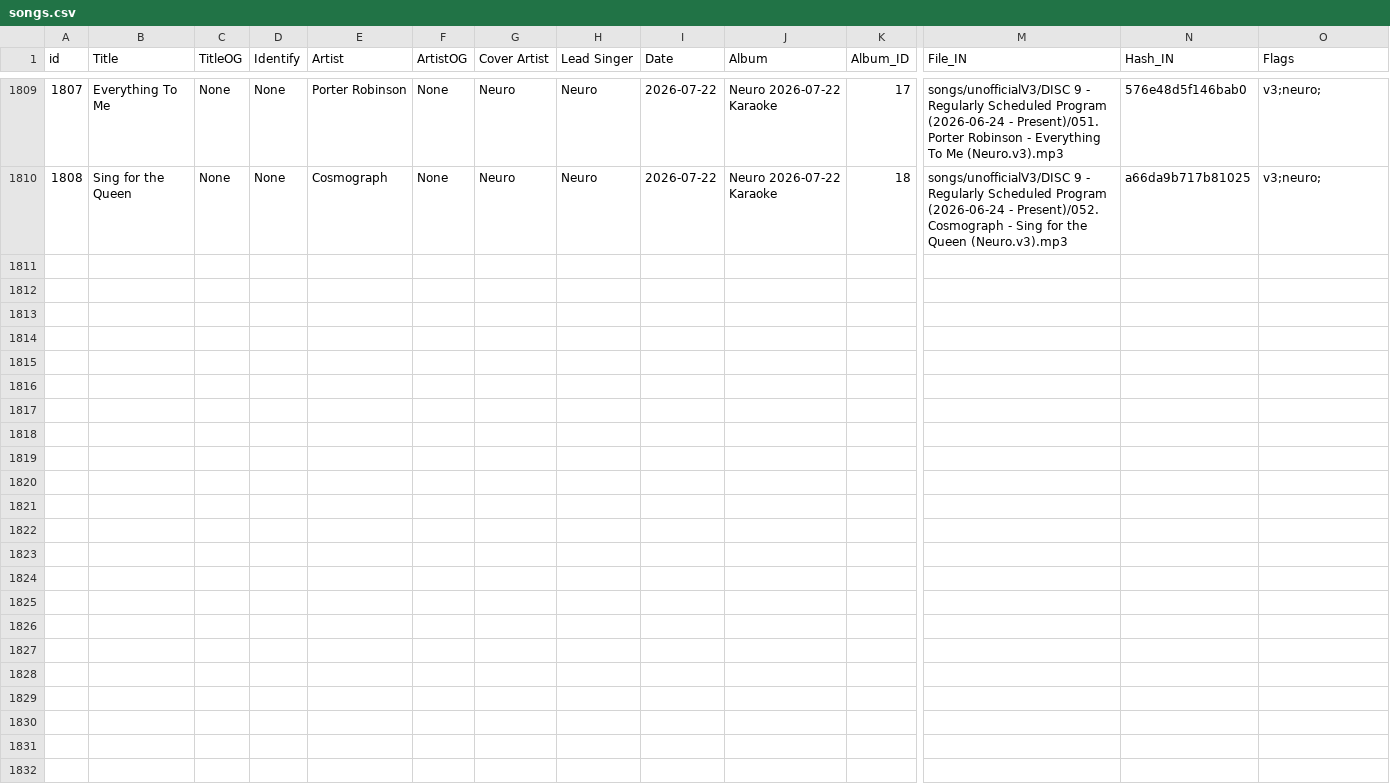
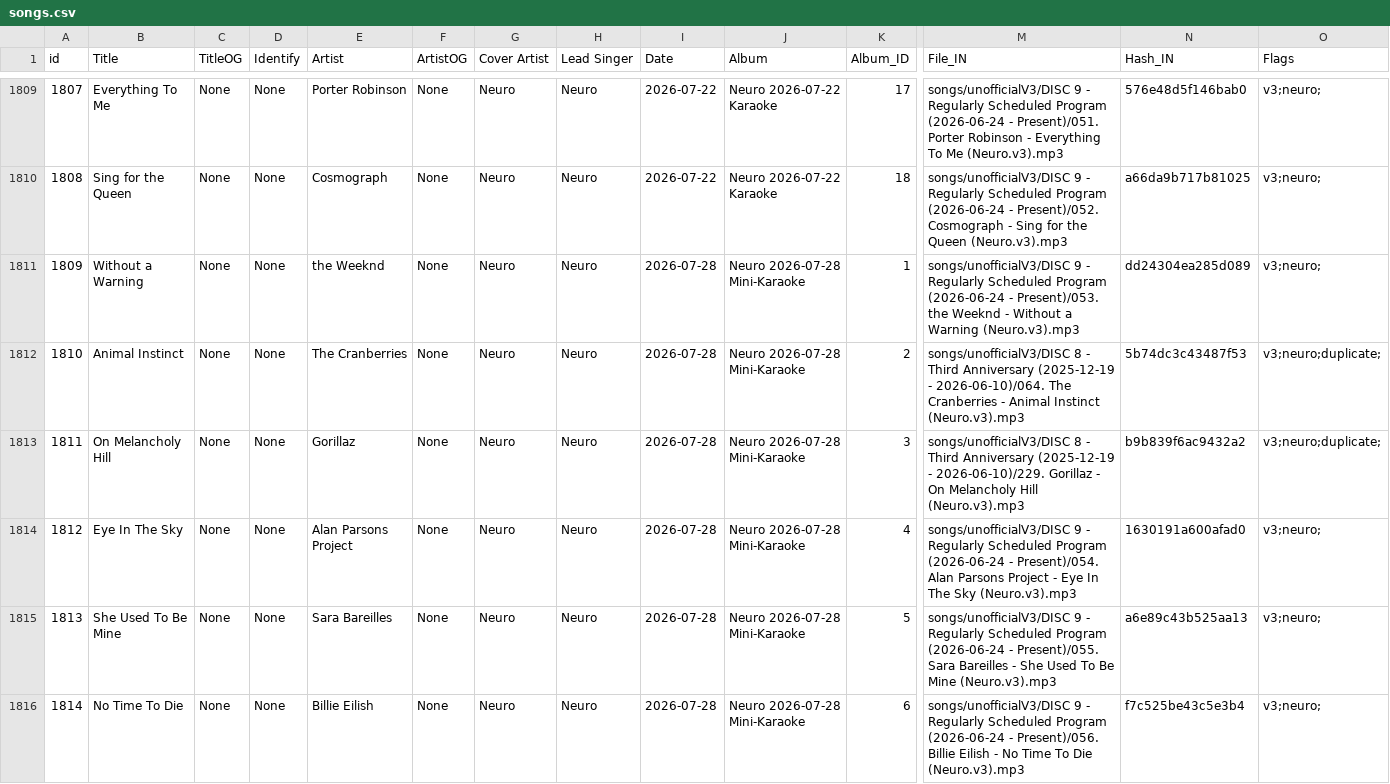
Before and after one commit to Zhe-Vlach-Varon/Neuro-Sings, a CSV file: data/songs.csv, drawn as a sheet; only a part is shown, gaps mark what is left out; rows hold the shown columns only; the diff names each change by its address in the sheet, - before the commit and + after, or states it on an @@ line.

Commit message:
fix detection default album name by actually storing the return value, update db with correct album name for 2026-07-28

```diff
--- a/data/songs.csv
+++ b/data/songs.csv
+row 1811: 1809 | Without a Warning | None | None | the Weeknd | None | Neuro | Neuro | 2026-07-28 | Neuro 2026-07-28 Mini-Karaoke | 1 | songs/unofficialV3/DISC 9 - Regularly Scheduled Program (2026-06-24 - Present)/053. the Weeknd - Without a Warning (Neuro.v3).mp3 | dd24304ea285d089 | v3;neuro;
+row 1812: 1810 | Animal Instinct | None | None | The Cranberries | None | Neuro | Neuro | 2026-07-28 | Neuro 2026-07-28 Mini-Karaoke | 2 | songs/unofficialV3/DISC 8 - Third Anniversary (2025-12-19 - 2026-06-10)/064. The Cranberries - Animal Instinct (Neuro.v3).mp3 | 5b74dc3c43487f53 | v3;neuro;duplicate;
+row 1813: 1811 | On Melancholy Hill | None | None | Gorillaz | None | Neuro | Neuro | 2026-07-28 | Neuro 2026-07-28 Mini-Karaoke | 3 | songs/unofficialV3/DISC 8 - Third Anniversary (2025-12-19 - 2026-06-10)/229. Gorillaz - On Melancholy Hill (Neuro.v3).mp3 | b9b839f6ac9432a2 | v3;neuro;duplicate;
+row 1814: 1812 | Eye In The Sky | None | None | Alan Parsons Project | None | Neuro | Neuro | 2026-07-28 | Neuro 2026-07-28 Mini-Karaoke | 4 | songs/unofficialV3/DISC 9 - Regularly Scheduled Program (2026-06-24 - Present)/054. Alan Parsons Project - Eye In The Sky (Neuro.v3).mp3 | 1630191a600afad0 | v3;neuro;
+row 1815: 1813 | She Used To Be Mine | None | None | Sara Bareilles | None | Neuro | Neuro | 2026-07-28 | Neuro 2026-07-28 Mini-Karaoke | 5 | songs/unofficialV3/DISC 9 - Regularly Scheduled Program (2026-06-24 - Present)/055. Sara Bareilles - She Used To Be Mine (Neuro.v3).mp3 | a6e89c43b525aa13 | v3;neuro;
+row 1816: 1814 | No Time To Die | None | None | Billie Eilish | None | Neuro | Neuro | 2026-07-28 | Neuro 2026-07-28 Mini-Karaoke | 6 | songs/unofficialV3/DISC 9 - Regularly Scheduled Program (2026-06-24 - Present)/056. Billie Eilish - No Time To Die (Neuro.v3).mp3 | f7c525be43c5e3b4 | v3;neuro;
```
Also changed, not shown: data/dates.csv, 2 other files.
